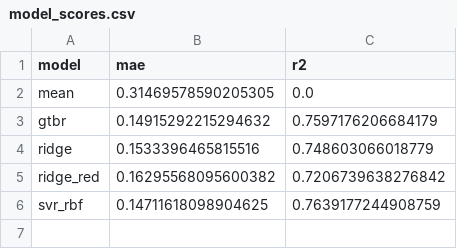
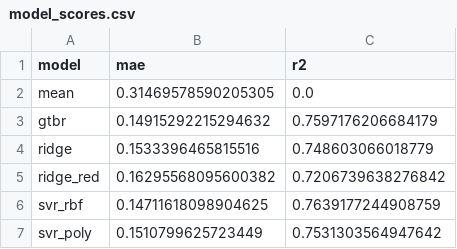
Before and after one commit to jschrein/epfl-exts-adsml-capstone-project, a CSV file: data/results/model_scores.csv, drawn as a sheet.

```diff
--- a/data/results/model_scores.csv
+++ b/data/results/model_scores.csv
@@ -6 +6,2 @@ ridge_red,0.16295568095600382,0.7206739638276842
 svr_rbf,0.14711618098904625,0.7639177244908759
+svr_poly,0.1510799625723449,0.7531303564947642
```
Also changed, not shown: 1 other file.
